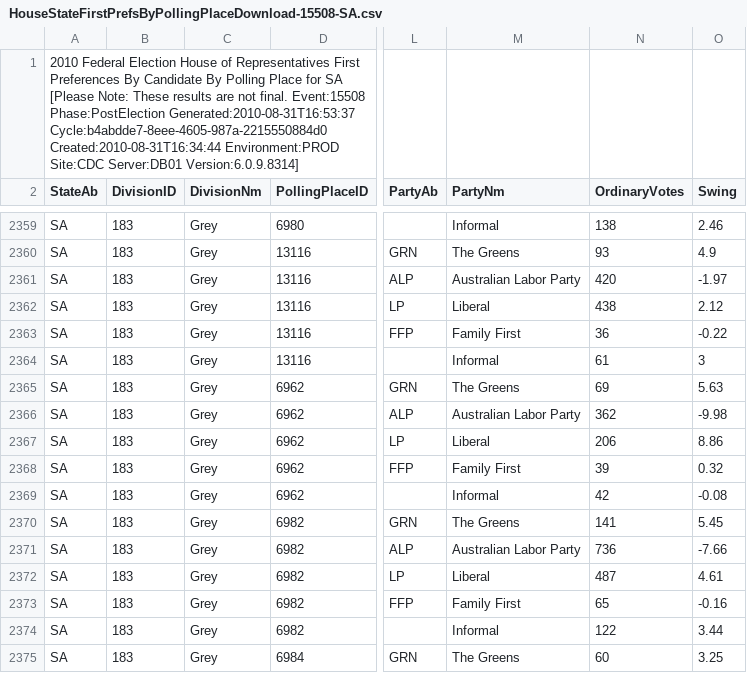
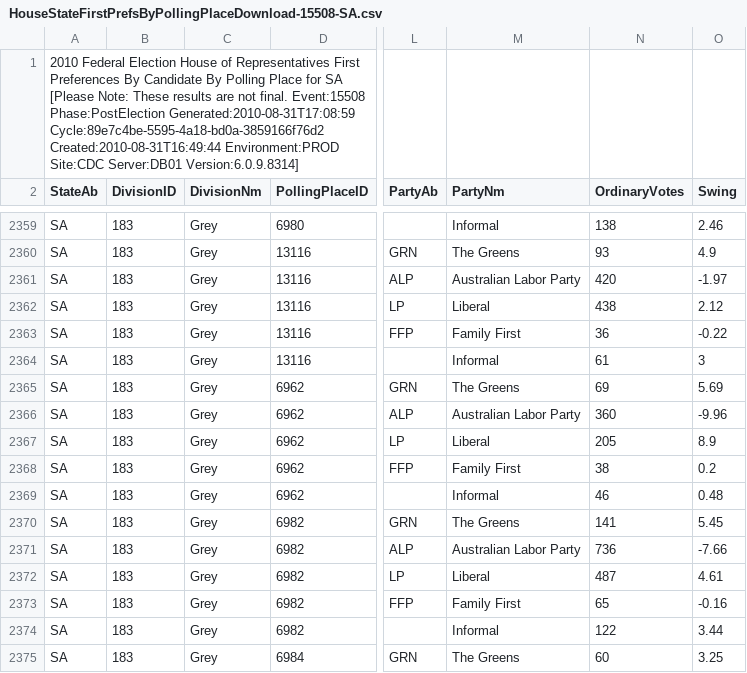
Before and after one commit to d1b/AustralianFederalElection2010CSV, a CSV file: HouseStateFirstPrefsByPollingPlaceDownload-15508-SA.csv, drawn as a sheet; only a part is shown, gaps mark what is left out; the diff names each change by its address in the sheet, - before the commit and + after, or states it on an @@ line.

```diff
--- a/HouseStateFirstPrefsByPollingPlaceDownload-15508-SA.csv
+++ b/HouseStateFirstPrefsByPollingPlaceDownload-15508-SA.csv
-A1 (StateAb): …Event:15508 Phase:PostElection Generated:2010-08-31T16:53:37 Cycle:b4abdde7-8eee-4605-987a-2215550884d0 Created:2010-08-31T16:34:44 Environment:PROD Site:CDC…
+A1 (StateAb): …Event:15508 Phase:PostElection Generated:2010-08-31T17:08:59 Cycle:89e7c4be-5595-4a18-bd0a-3859166f76d2 Created:2010-08-31T16:49:44 Environment:PROD Site:CDC…
-O2365 (Swing): 5.63
+O2365 (Swing): 5.69
-N2366 (OrdinaryVotes): 362
+N2366 (OrdinaryVotes): 360
-O2366 (Swing): -9.98
+O2366 (Swing): -9.96
-N2367 (OrdinaryVotes): 206
+N2367 (OrdinaryVotes): 205
-O2367 (Swing): 8.86
+O2367 (Swing): 8.9
-N2368 (OrdinaryVotes): 39
+N2368 (OrdinaryVotes): 38
-O2368 (Swing): 0.32
+O2368 (Swing): 0.2
-N2369 (OrdinaryVotes): 42
+N2369 (OrdinaryVotes): 46
-O2369 (Swing): -0.08
+O2369 (Swing): 0.48
```
Also changed, not shown: HouseFirstPrefsByCandidateByVoteTypeDownload-15508.csv, HouseFirstPrefsByPartyDownload-15508.csv, 53 other files.
